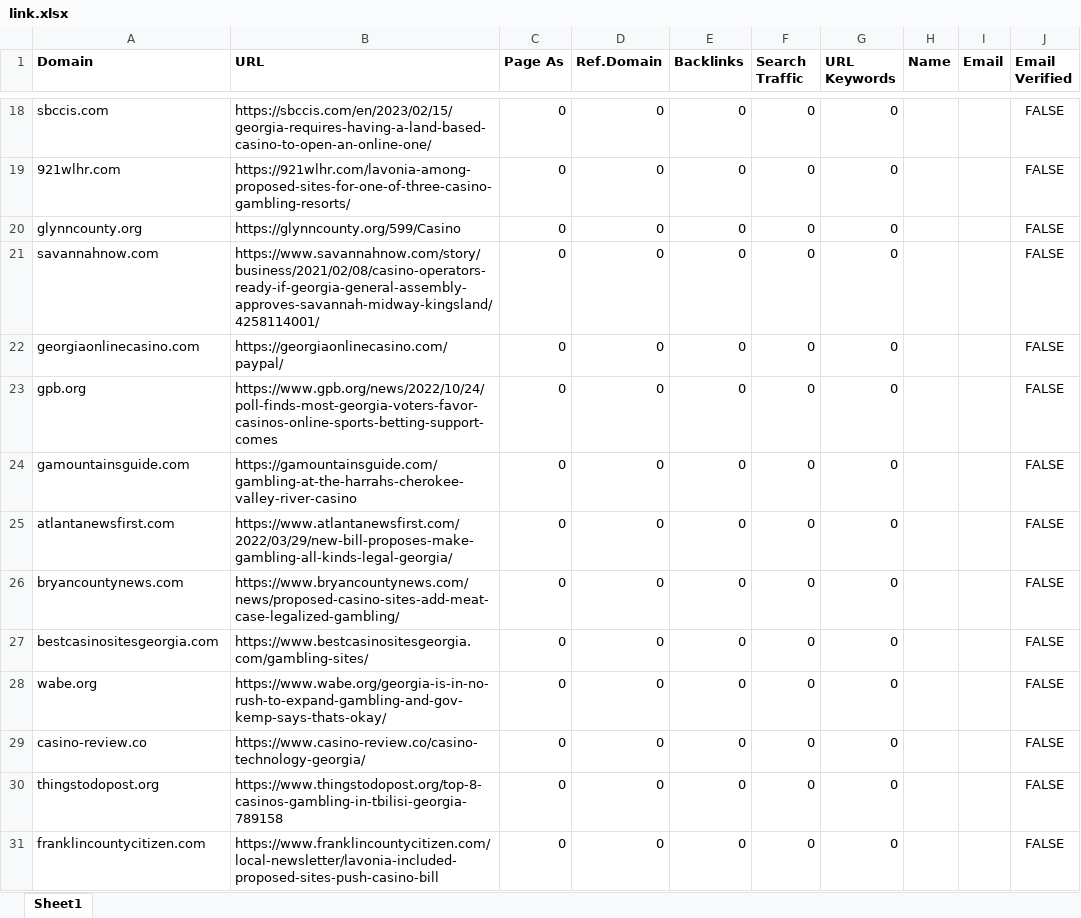
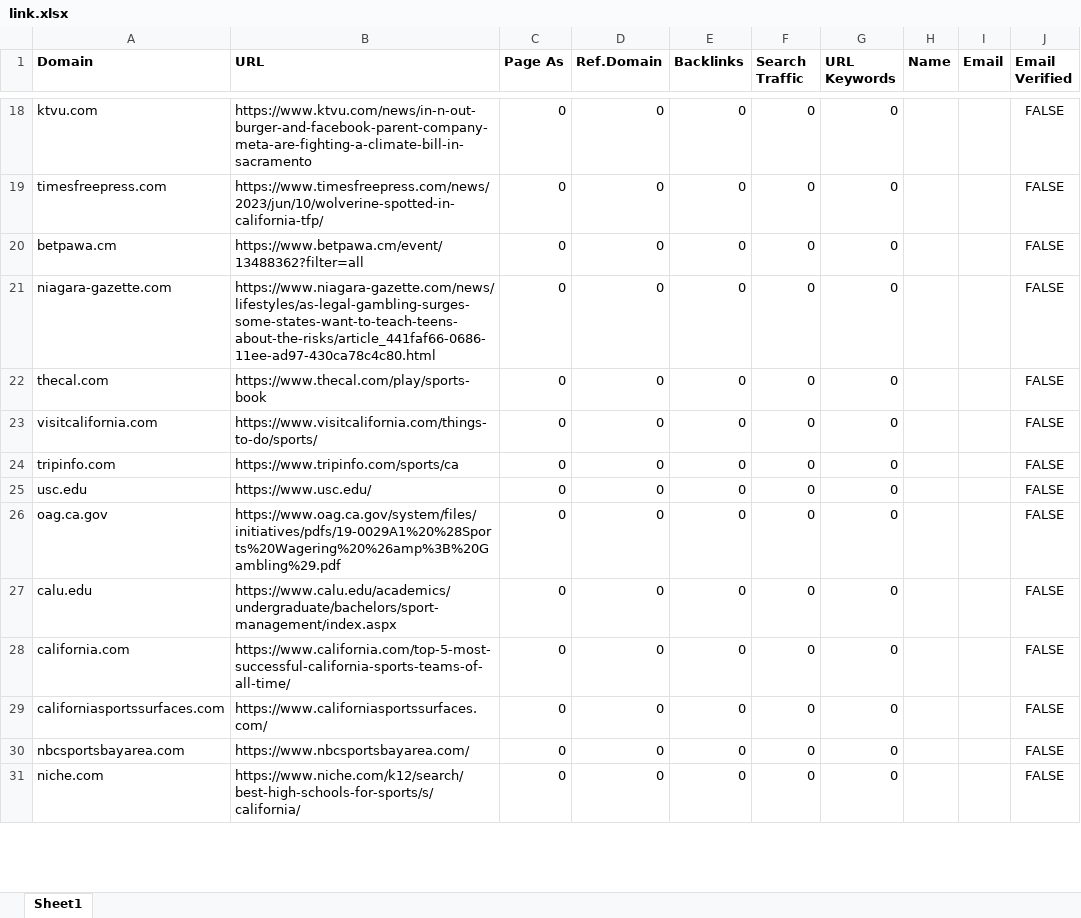
Before and after one commit to godwinjs/SCserver, an Excel workbook: duplicates/link.xlsx, sheet Sheet1, drawn as a sheet; only a part is shown, gaps mark what is left out; values as stored, in another font and other column widths than the file's, no borders; the diff covers the shown part only; the diff names each change by its address in the sheet, - before the commit and + after, or states it on an @@ line.

```diff
--- a/duplicates/link.xlsx (sheet Sheet1)
+++ b/duplicates/link.xlsx (sheet Sheet1)
-A18 (Domain): sbccis.com
+A18 (Domain): ktvu.com
-B18 (URL): https://sbccis.com/en/2023/02/15/georgia-requires-having-a-land-based-casino-to-open-an-online-one/
+B18 (URL): https://www.ktvu.com/news/in-n-out-burger-and-facebook-parent-company-meta-are-fighting-a-climate-bill-in-sacramento
-A19 (Domain): 921wlhr.com
+A19 (Domain): timesfreepress.com
-B19 (URL): https://921wlhr.com/lavonia-among-proposed-sites-for-one-of-three-casino-gambling-resorts/
+B19 (URL): https://www.timesfreepress.com/news/2023/jun/10/wolverine-spotted-in-california-tfp/
-A20 (Domain): glynncounty.org
+A20 (Domain): betpawa.cm
-B20 (URL): https://glynncounty.org/599/Casino
+B20 (URL): https://www.betpawa.cm/event/13488362?filter=all
-A21 (Domain): savannahnow.com
+A21 (Domain): niagara-gazette.com
-B21 (URL): https://www.savannahnow.com/story/business/2021/02/08/casino-operators-ready-if-georgia-general-assembly-approves-savannah-midway-kingsland/4258114001/
+B21 (URL): https://www.niagara-gazette.com/news/lifestyles/as-legal-gambling-surges-some-states-want-to-teach-teens-about-the-risks/article_441faf66-0686-11ee-ad97-430ca78c4c80.html
-A22 (Domain): georgiaonlinecasino.com
+A22 (Domain): thecal.com
-B22 (URL): https://georgiaonlinecasino.com/paypal/
+B22 (URL): https://www.thecal.com/play/sports-book
-A23 (Domain): gpb.org
+A23 (Domain): visitcalifornia.com
-B23 (URL): https://www.gpb.org/news/2022/10/24/poll-finds-most-georgia-voters-favor-casinos-online-sports-betting-support-comes
+B23 (URL): https://www.visitcalifornia.com/things-to-do/sports/
-A24 (Domain): gamountainsguide.com
+A24 (Domain): tripinfo.com
-B24 (URL): https://gamountainsguide.com/gambling-at-the-harrahs-cherokee-valley-river-casino
+B24 (URL): https://www.tripinfo.com/sports/ca
-A25 (Domain): atlantanewsfirst.com
+A25 (Domain): usc.edu
-B25 (URL): https://www.atlantanewsfirst.com/2022/03/29/new-bill-proposes-make-gambling-all-kinds-legal-georgia/
+B25 (URL): https://www.usc.edu/
-A26 (Domain): bryancountynews.com
+A26 (Domain): oag.ca.gov
-B26 (URL): https://www.bryancountynews.com/news/proposed-casino-sites-add-meat-case-legalized-gambling/
+B26 (URL): https://www.oag.ca.gov/system/files/initiatives/pdfs/19-0029A1%20%28Sports%20Wagering%20%26amp%3B%20Gambling%29.pdf
-A27 (Domain): bestcasinositesgeorgia.com
+A27 (Domain): calu.edu
-B27 (URL): https://www.bestcasinositesgeorgia.com/gambling-sites/
+B27 (URL): https://www.calu.edu/academics/undergraduate/bachelors/sport-management/index.aspx
-A28 (Domain): wabe.org
+A28 (Domain): california.com
-B28 (URL): https://www.wabe.org/georgia-is-in-no-rush-to-expand-gambling-and-gov-kemp-says-thats-okay/
+B28 (URL): https://www.california.com/top-5-most-successful-california-sports-teams-of-all-time/
-A29 (Domain): casino-review.co
+A29 (Domain): californiasportssurfaces.com
-B29 (URL): https://www.casino-review.co/casino-technology-georgia/
+B29 (URL): https://www.californiasportssurfaces.com/
-A30 (Domain): thingstodopost.org
+A30 (Domain): nbcsportsbayarea.com
-B30 (URL): https://www.thingstodopost.org/top-8-casinos-gambling-in-tbilisi-georgia-789158
+B30 (URL): https://www.nbcsportsbayarea.com/
-A31 (Domain): franklincountycitizen.com
+A31 (Domain): niche.com
-B31 (URL): https://www.franklincountycitizen.com/local-newsletter/lavonia-included-proposed-sites-push-casino-bill
+B31 (URL): https://www.niche.com/k12/search/best-high-schools-for-sports/s/california/
```
Also changed, not shown: other rows of this sheet, search/link.xlsx, 3 other files.
